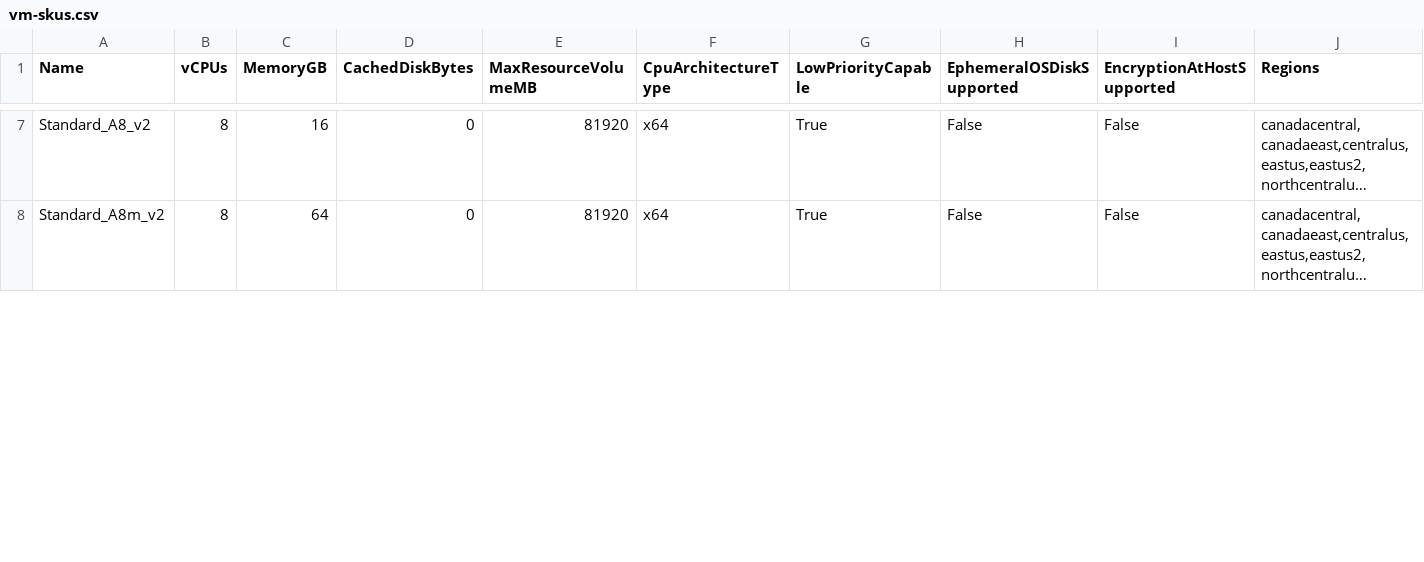
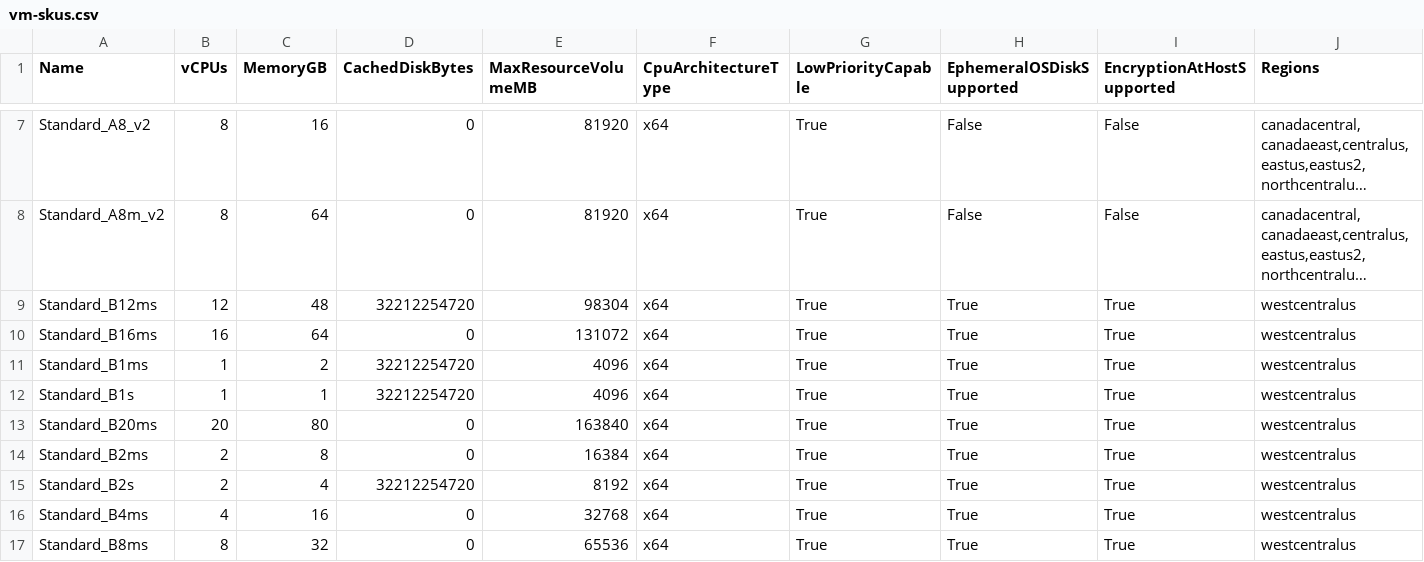
Before and after one commit to joelverhagen/data-az-spot-vms, a CSV file: vm-skus.csv, drawn as a sheet; only a part is shown, gaps mark what is left out; long unchanged cells end in …; the diff covers the shown part only; the diff names each change by its address in the sheet, - before the commit and + after, or states it on an @@ line.

```diff
--- a/vm-skus.csv
+++ b/vm-skus.csv
+row 9: Standard_B12ms | 12 | 48 | 32212254720 | 98304 | x64 | True | True | True | westcentralus
+row 10: Standard_B16ms | 16 | 64 | 0 | 131072 | x64 | True | True | True | westcentralus
+row 11: Standard_B1ms | 1 | 2 | 32212254720 | 4096 | x64 | True | True | True | westcentralus
+row 12: Standard_B1s | 1 | 1 | 32212254720 | 4096 | x64 | True | True | True | westcentralus
+row 13: Standard_B20ms | 20 | 80 | 0 | 163840 | x64 | True | True | True | westcentralus
+row 14: Standard_B2ms | 2 | 8 | 0 | 16384 | x64 | True | True | True | westcentralus
+row 15: Standard_B2s | 2 | 4 | 32212254720 | 8192 | x64 | True | True | True | westcentralus
+row 16: Standard_B4ms | 4 | 16 | 0 | 32768 | x64 | True | True | True | westcentralus
+row 17: Standard_B8ms | 8 | 32 | 0 | 65536 | x64 | True | True | True | westcentralus
```
Also changed, not shown: 17 edited cells elsewhere in this file, 10 other files.
